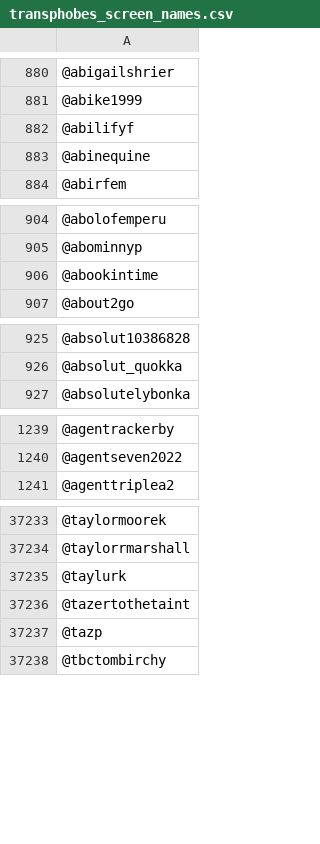
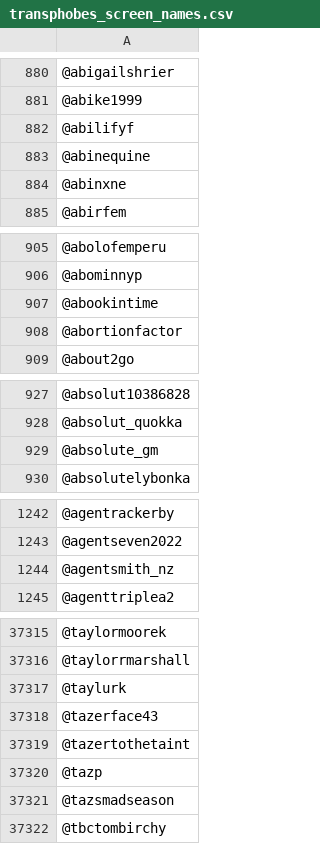
Before and after one commit to bethylamine/twitter-archives, a CSV file: transphobes_screen_names.csv, drawn as a sheet; only a part is shown, gaps mark what is left out; the diff covers the shown part only; the diff names each change by its address in the sheet, - before the commit and + after, or states it on an @@ line.

Commit message:
Add files via upload

```diff
--- a/transphobes_screen_names.csv
+++ b/transphobes_screen_names.csv
+row 884: @abinxne
+row 908: @abortionfactor
+row 929: @absolute_gm
+row 1244: @agentsmith_nz
+row 37318: @tazerface43
+row 37321: @tazsmadseason
```
Also changed, not shown: 90 added rows and 1 removed row elsewhere in this file.
